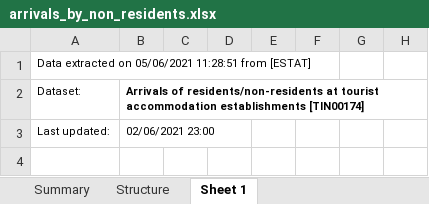
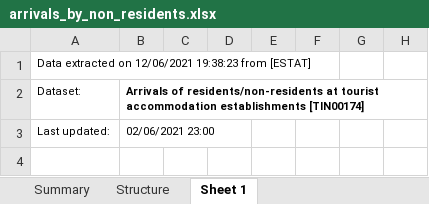
Before and after one commit to takis104/Eurostat-Tourism-Data-Analysis-in-Python, an Excel workbook: Implementation/arrivals_by_non_residents.xlsx, sheet Sheet 1, drawn as a sheet; only a part is shown; values as stored, in another font and other column widths than the file's, no borders; the diff names each change by its address in the sheet, - before the commit and + after, or states it on an @@ line.

```diff
--- a/Implementation/arrivals_by_non_residents.xlsx (sheet Sheet 1)
+++ b/Implementation/arrivals_by_non_residents.xlsx (sheet Sheet 1)
-A1: …extracted on 05/06/2021 11:28:51 from [ESTAT]
+A1: …extracted on 12/06/2021 19:38:23 from [ESTAT]
```
Also changed, not shown: Implementation/arrivals_by_residents.xlsx, Implementation/nights_spent_by_non_residents.xlsx, 1 other file.
